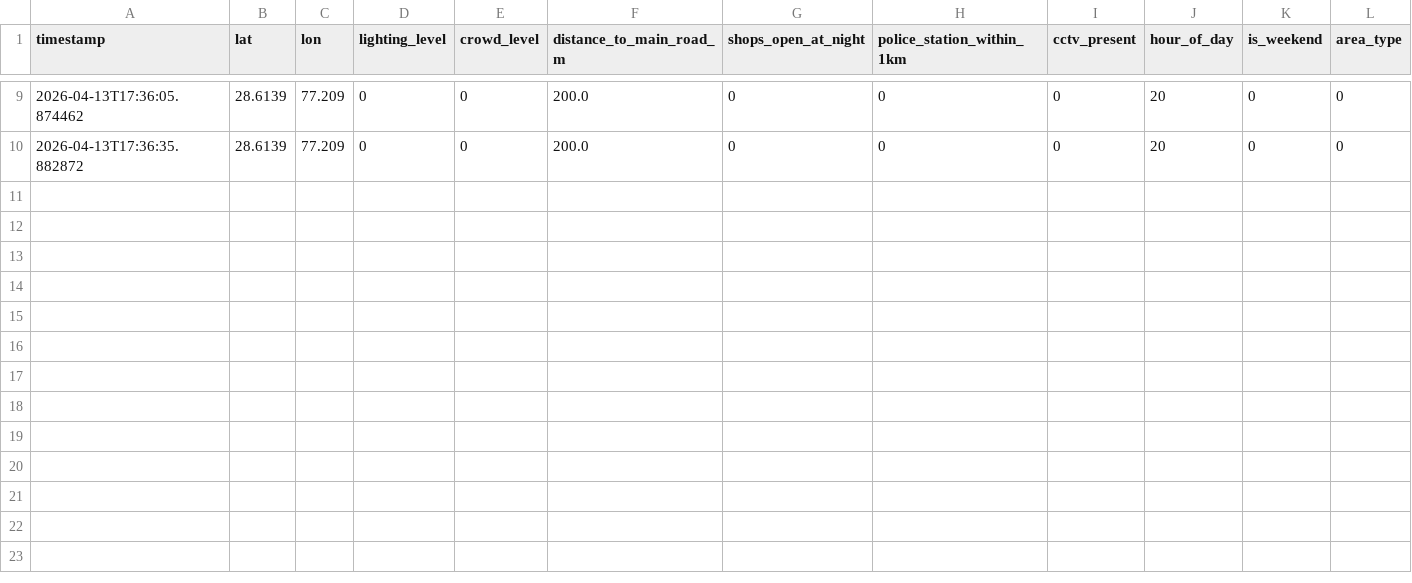
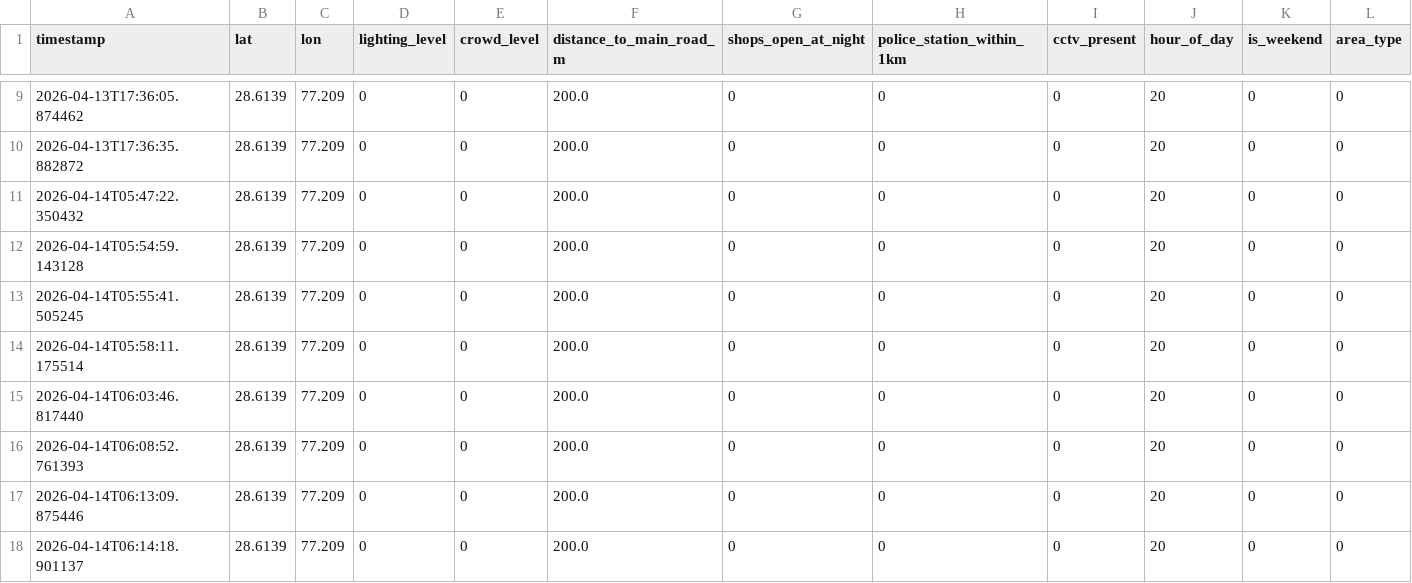
Before and after one commit to Gladiespriyanka/SAFE_ROUTE, a CSV file: logs/predictions.csv, drawn as a sheet; only a part is shown, gaps mark what is left out; rows hold the shown columns only; the diff names each change by its address in the sheet, - before the commit and + after, or states it on an @@ line.

```diff
--- a/logs/predictions.csv
+++ b/logs/predictions.csv
+row 11: 2026-04-14T05:47:22.350432 | 28.6139 | 77.209 | 0 | 0 | 200.0 | 0 | 0 | 0 | 20 | 0 | 0
+row 12: 2026-04-14T05:54:59.143128 | 28.6139 | 77.209 | 0 | 0 | 200.0 | 0 | 0 | 0 | 20 | 0 | 0
+row 13: 2026-04-14T05:55:41.505245 | 28.6139 | 77.209 | 0 | 0 | 200.0 | 0 | 0 | 0 | 20 | 0 | 0
+row 14: 2026-04-14T05:58:11.175514 | 28.6139 | 77.209 | 0 | 0 | 200.0 | 0 | 0 | 0 | 20 | 0 | 0
+row 15: 2026-04-14T06:03:46.817440 | 28.6139 | 77.209 | 0 | 0 | 200.0 | 0 | 0 | 0 | 20 | 0 | 0
+row 16: 2026-04-14T06:08:52.761393 | 28.6139 | 77.209 | 0 | 0 | 200.0 | 0 | 0 | 0 | 20 | 0 | 0
+row 17: 2026-04-14T06:13:09.875446 | 28.6139 | 77.209 | 0 | 0 | 200.0 | 0 | 0 | 0 | 20 | 0 | 0
+row 18: 2026-04-14T06:14:18.901137 | 28.6139 | 77.209 | 0 | 0 | 200.0 | 0 | 0 | 0 | 20 | 0 | 0
```
Also changed, not shown: 8 other files.
